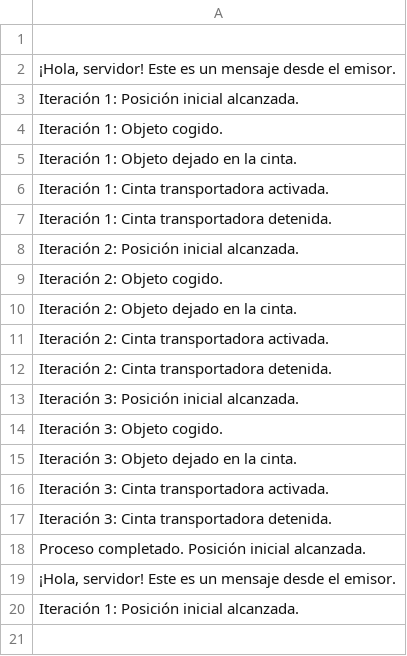
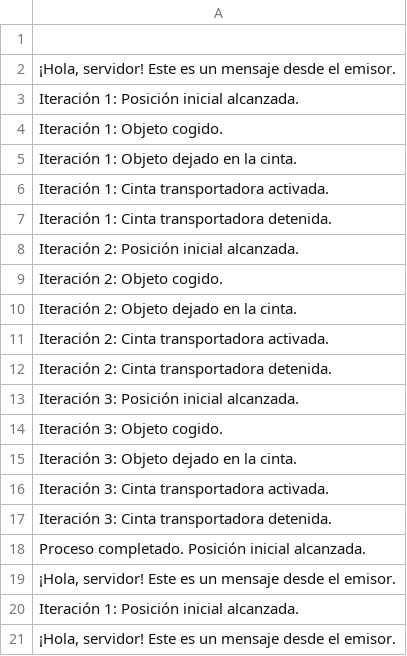
Before and after one commit to OscarMolinaSirvent/Proyectos-II, a CSV file: ProyectosII/PracticaProcesosLinux/PracticaProcesos/Ejercicio5/table.csv, drawn as a sheet; the diff names each change by its address in the sheet, - before the commit and + after, or states it on an @@ line.

```diff
--- a/ProyectosII/PracticaProcesosLinux/PracticaProcesos/Ejercicio5/table.csv
+++ b/ProyectosII/PracticaProcesosLinux/PracticaProcesos/Ejercicio5/table.csv
+row 21: ¡Hola, servidor! Este es un mensaje desde el emisor.
```
Also changed, not shown: 27 other files.
